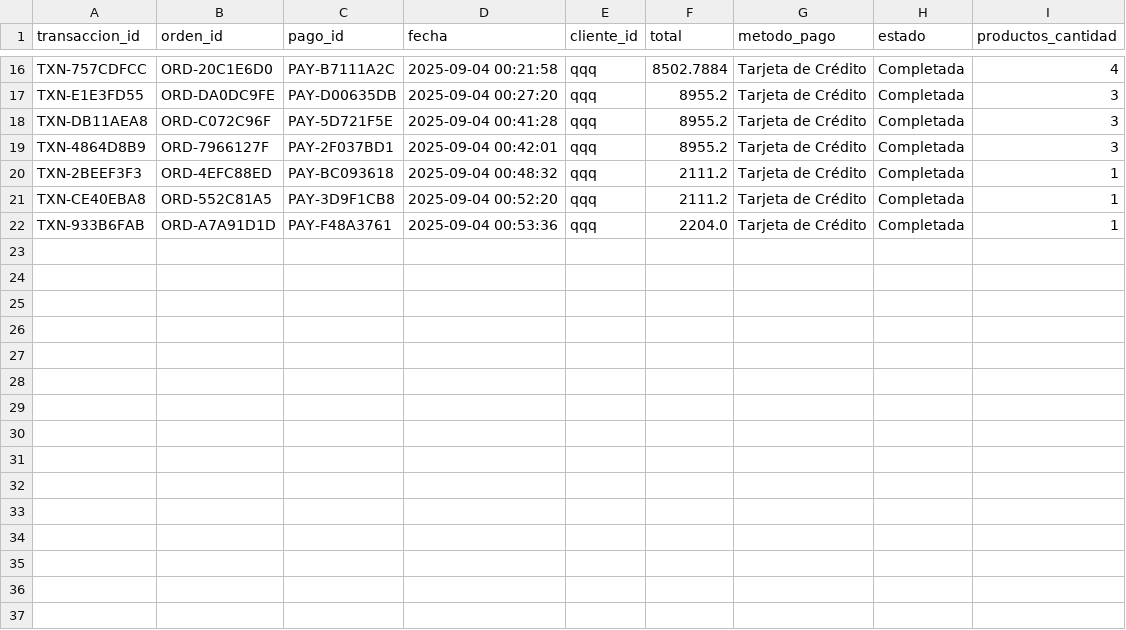
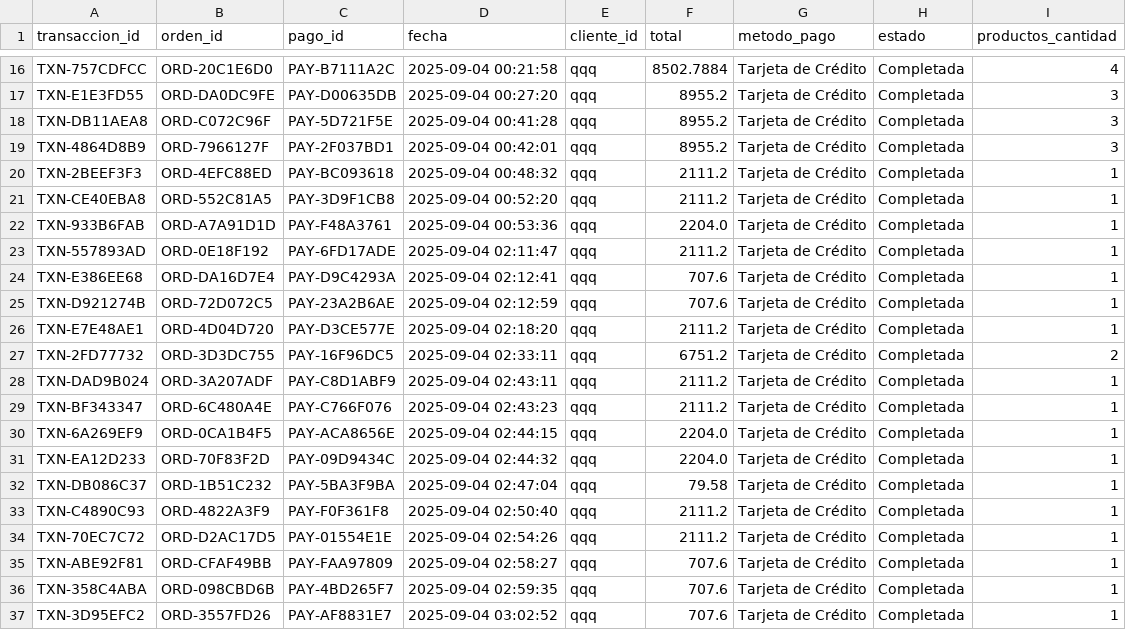
Before and after one commit to Armoon01/Proyecto-Estructuras-de-Datos, a CSV file: Data/transacciones.csv, drawn as a sheet; only a part is shown, gaps mark what is left out; the diff names each change by its address in the sheet, - before the commit and + after, or states it on an @@ line.

```diff
--- a/Data/transacciones.csv
+++ b/Data/transacciones.csv
+row 23: TXN-557893AD | ORD-0E18F192 | PAY-6FD17ADE | 2025-09-04 02:11:47 | qqq | 2111.2 | Tarjeta de Crédito | Completada | 1
+row 24: TXN-E386EE68 | ORD-DA16D7E4 | PAY-D9C4293A | 2025-09-04 02:12:41 | qqq | 707.6 | Tarjeta de Crédito | Completada | 1
+row 25: TXN-D921274B | ORD-72D072C5 | PAY-23A2B6AE | 2025-09-04 02:12:59 | qqq | 707.6 | Tarjeta de Crédito | Completada | 1
+row 26: TXN-E7E48AE1 | ORD-4D04D720 | PAY-D3CE577E | 2025-09-04 02:18:20 | qqq | 2111.2 | Tarjeta de Crédito | Completada | 1
+row 27: TXN-2FD77732 | ORD-3D3DC755 | PAY-16F96DC5 | 2025-09-04 02:33:11 | qqq | 6751.2 | Tarjeta de Crédito | Completada | 2
+row 28: TXN-DAD9B024 | ORD-3A207ADF | PAY-C8D1ABF9 | 2025-09-04 02:43:11 | qqq | 2111.2 | Tarjeta de Crédito | Completada | 1
+row 29: TXN-BF343347 | ORD-6C480A4E | PAY-C766F076 | 2025-09-04 02:43:23 | qqq | 2111.2 | Tarjeta de Crédito | Completada | 1
+row 30: TXN-6A269EF9 | ORD-0CA1B4F5 | PAY-ACA8656E | 2025-09-04 02:44:15 | qqq | 2204.0 | Tarjeta de Crédito | Completada | 1
+row 31: TXN-EA12D233 | ORD-70F83F2D | PAY-09D9434C | 2025-09-04 02:44:32 | qqq | 2204.0 | Tarjeta de Crédito | Completada | 1
+row 32: TXN-DB086C37 | ORD-1B51C232 | PAY-5BA3F9BA | 2025-09-04 02:47:04 | qqq | 79.58 | Tarjeta de Crédito | Completada | 1
+row 33: TXN-C4890C93 | ORD-4822A3F9 | PAY-F0F361F8 | 2025-09-04 02:50:40 | qqq | 2111.2 | Tarjeta de Crédito | Completada | 1
+row 34: TXN-70EC7C72 | ORD-D2AC17D5 | PAY-01554E1E | 2025-09-04 02:54:26 | qqq | 2111.2 | Tarjeta de Crédito | Completada | 1
+row 35: TXN-ABE92F81 | ORD-CFAF49BB | PAY-FAA97809 | 2025-09-04 02:58:27 | qqq | 707.6 | Tarjeta de Crédito | Completada | 1
+row 36: TXN-358C4ABA | ORD-098CBD6B | PAY-4BD265F7 | 2025-09-04 02:59:35 | qqq | 707.6 | Tarjeta de Crédito | Completada | 1
+row 37: TXN-3D95EFC2 | ORD-3557FD26 | PAY-AF8831E7 | 2025-09-04 03:02:52 | qqq | 707.6 | Tarjeta de Crédito | Completada | 1
```
Also changed, not shown: Data/ordenes.csv, Data/pagos.csv, 5 other files.
